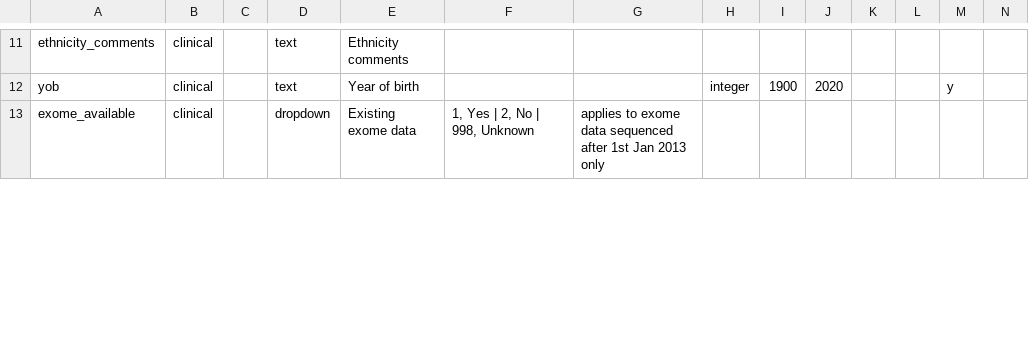
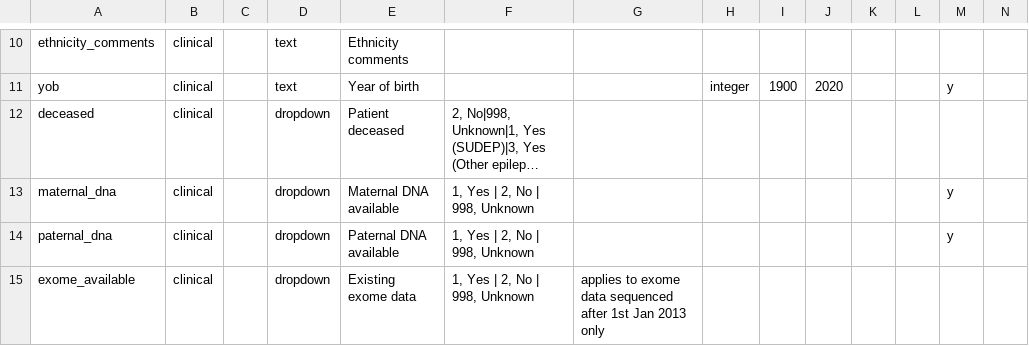
Before and after one commit to Epi25/epi25-edc, a CSV file: DataDictionaries/Epi25GGE.csv, drawn as a sheet; only a part is shown, gaps mark what is left out; long unchanged cells end in …; rows hold the shown columns only; the diff covers the shown part only; the diff names each change by its address in the sheet, - before the commit and + after, or states it on an @@ line.

Commit message:
Update maternal, paternal DNA

```diff
--- a/DataDictionaries/Epi25GGE.csv
+++ b/DataDictionaries/Epi25GGE.csv
@@ row 14 moved to row 12: deceased @@
+row 13: maternal_dna | clinical |  | dropdown | Maternal DNA available | 1, Yes | 2, No | 998, Unknown |  |  |  |  |  |  | y
+row 14: paternal_dna | clinical |  | dropdown | Paternal DNA available | 1, Yes | 2, No | 998, Unknown |  |  |  |  |  |  | y
```
Also changed, not shown: 1 removed row elsewhere in this file, DataDictionaries/Epi25Focal.csv.
